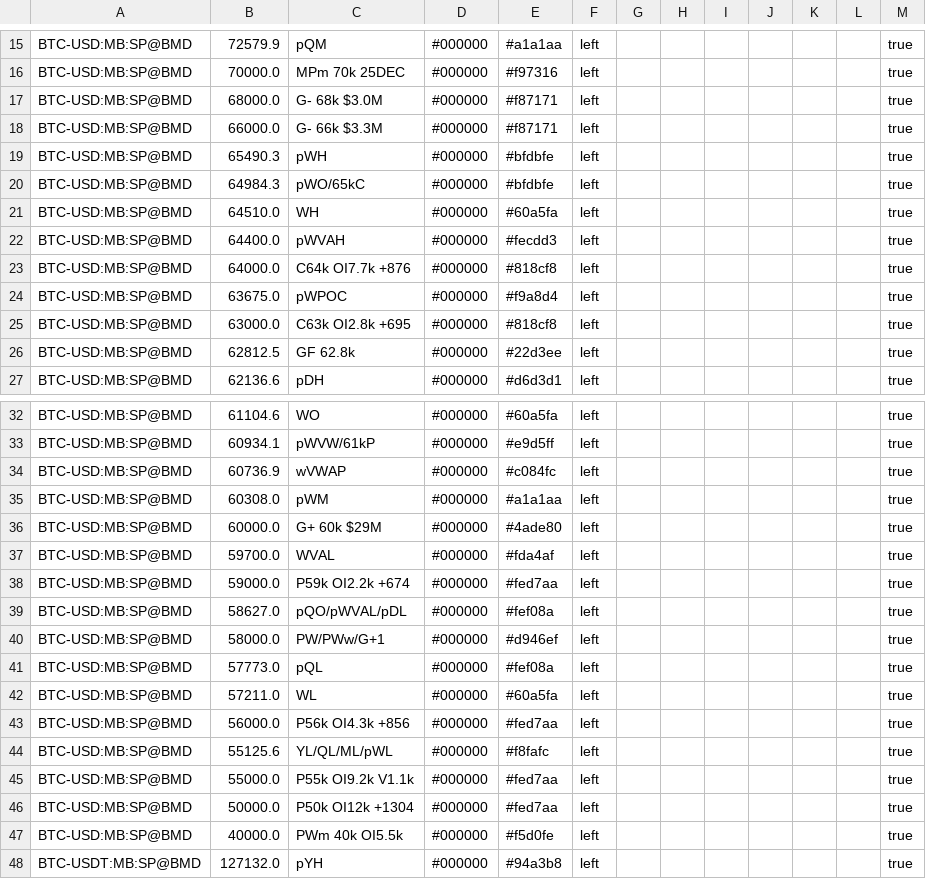
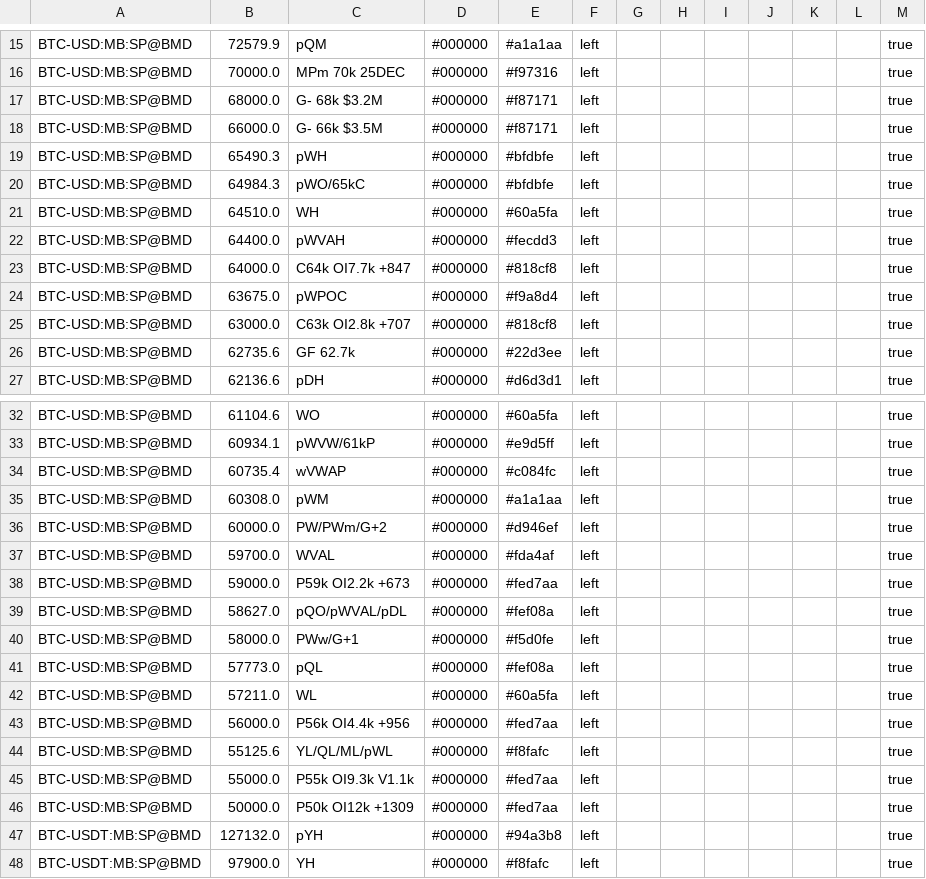
Before and after one commit to trendset1/bm-levels, a CSV file: bm_levels.csv, drawn as a sheet; only a part is shown, gaps mark what is left out; the shorter side is filled out with more unchanged rows; the diff covers the shown part only.

```diff
--- a/bm_levels.csv
+++ b/bm_levels.csv
@@ -16,4 +16,4 @@
 "BTC-USD:MB:SP@BMD","70000.0","MPm 70k 25DEC","#000000","#f97316","left","","","","","","","true"
-"BTC-USD:MB:SP@BMD","68000.0","G- 68k $3.0M","#000000","#f87171","left","","","","","","","true"
-"BTC-USD:MB:SP@BMD","66000.0","G- 66k $3.3M","#000000","#f87171","left","","","","","","","true"
+"BTC-USD:MB:SP@BMD","68000.0","G- 68k $3.2M","#000000","#f87171","left","","","","","","","true"
+"BTC-USD:MB:SP@BMD","66000.0","G- 66k $3.5M","#000000","#f87171","left","","","","","","","true"
 "BTC-USD:MB:SP@BMD","65490.3","pWH","#000000","#bfdbfe","left","","","","","","","true"
@@ -22,6 +22,6 @@
 "BTC-USD:MB:SP@BMD","64400.0","pWVAH","#000000","#fecdd3","left","","","","","","","true"
-"BTC-USD:MB:SP@BMD","64000.0","C64k OI7.7k +876","#000000","#818cf8","left","","","","","","","true"
+"BTC-USD:MB:SP@BMD","64000.0","C64k OI7.7k +847","#000000","#818cf8","left","","","","","","","true"
 "BTC-USD:MB:SP@BMD","63675.0","pWPOC","#000000","#f9a8d4","left","","","","","","","true"
-"BTC-USD:MB:SP@BMD","63000.0","C63k OI2.8k +695","#000000","#818cf8","left","","","","","","","true"
-"BTC-USD:MB:SP@BMD","62812.5","GF 62.8k","#000000","#22d3ee","left","","","","","","","true"
+"BTC-USD:MB:SP@BMD","63000.0","C63k OI2.8k +707","#000000","#818cf8","left","","","","","","","true"
+"BTC-USD:MB:SP@BMD","62735.6","GF 62.7k","#000000","#22d3ee","left","","","","","","","true"
 "BTC-USD:MB:SP@BMD","62136.6","pDH","#000000","#d6d3d1","left","","","","","","","true"
@@ -33,16 +33,15 @@
 "BTC-USD:MB:SP@BMD","60934.1","pWVW/61kP","#000000","#e9d5ff","left","","","","","","","true"
-"BTC-USD:MB:SP@BMD","60736.9","wVWAP","#000000","#c084fc","left","","","","","","","true"
+"BTC-USD:MB:SP@BMD","60735.4","wVWAP","#000000","#c084fc","left","","","","","","","true"
 "BTC-USD:MB:SP@BMD","60308.0","pWM","#000000","#a1a1aa","left","","","","","","","true"
-"BTC-USD:MB:SP@BMD","60000.0","G+ 60k $29M","#000000","#4ade80","left","","","","","","","true"
+"BTC-USD:MB:SP@BMD","60000.0","PW/PWm/G+2","#000000","#d946ef","left","","","","","","","true"
 "BTC-USD:MB:SP@BMD","59700.0","WVAL","#000000","#fda4af","left","","","","","","","true"
-"BTC-USD:MB:SP@BMD","59000.0","P59k OI2.2k +674","#000000","#fed7aa","left","","","","","","","true"
+"BTC-USD:MB:SP@BMD","59000.0","P59k OI2.2k +673","#000000","#fed7aa","left","","","","","","","true"
 "BTC-USD:MB:SP@BMD","58627.0","pQO/pWVAL/pDL","#000000","#fef08a","left","","","","","","","true"
-"BTC-USD:MB:SP@BMD","58000.0","PW/PWw/G+1","#000000","#d946ef","left","","","","","","","true"
+"BTC-USD:MB:SP@BMD","58000.0","PWw/G+1","#000000","#f5d0fe","left","","","","","","","true"
 "BTC-USD:MB:SP@BMD","57773.0","pQL","#000000","#fef08a","left","","","","","","","true"
 "BTC-USD:MB:SP@BMD","57211.0","WL","#000000","#60a5fa","left","","","","","","","true"
-"BTC-USD:MB:SP@BMD","56000.0","P56k OI4.3k +856","#000000","#fed7aa","left","","","","","","","true"
+"BTC-USD:MB:SP@BMD","56000.0","P56k OI4.4k +956","#000000","#fed7aa","left","","","","","","","true"
 "BTC-USD:MB:SP@BMD","55125.6","YL/QL/ML/pWL","#000000","#f8fafc","left","","","","","","","true"
-"BTC-USD:MB:SP@BMD","55000.0","P55k OI9.2k V1.1k","#000000","#fed7aa","left","","","","","","","true"
-"BTC-USD:MB:SP@BMD","50000.0","P50k OI12k +1304","#000000","#fed7aa","left","","","","","","","true"
-"BTC-USD:MB:SP@BMD","40000.0","PWm 40k OI5.5k","#000000","#f5d0fe","left","","","","","","","true"
+"BTC-USD:MB:SP@BMD","55000.0","P55k OI9.3k V1.1k","#000000","#fed7aa","left","","","","","","","true"
+"BTC-USD:MB:SP@BMD","50000.0","P50k OI12k +1309","#000000","#fed7aa","left","","","","","","","true"
 "BTC-USDT:MB:SP@BMD","127132.0","pYH","#000000","#94a3b8","left","","","","","","","true"
```
Also changed, not shown: 5 removed rows and 72 edited cells elsewhere in this file, 1 other file.
